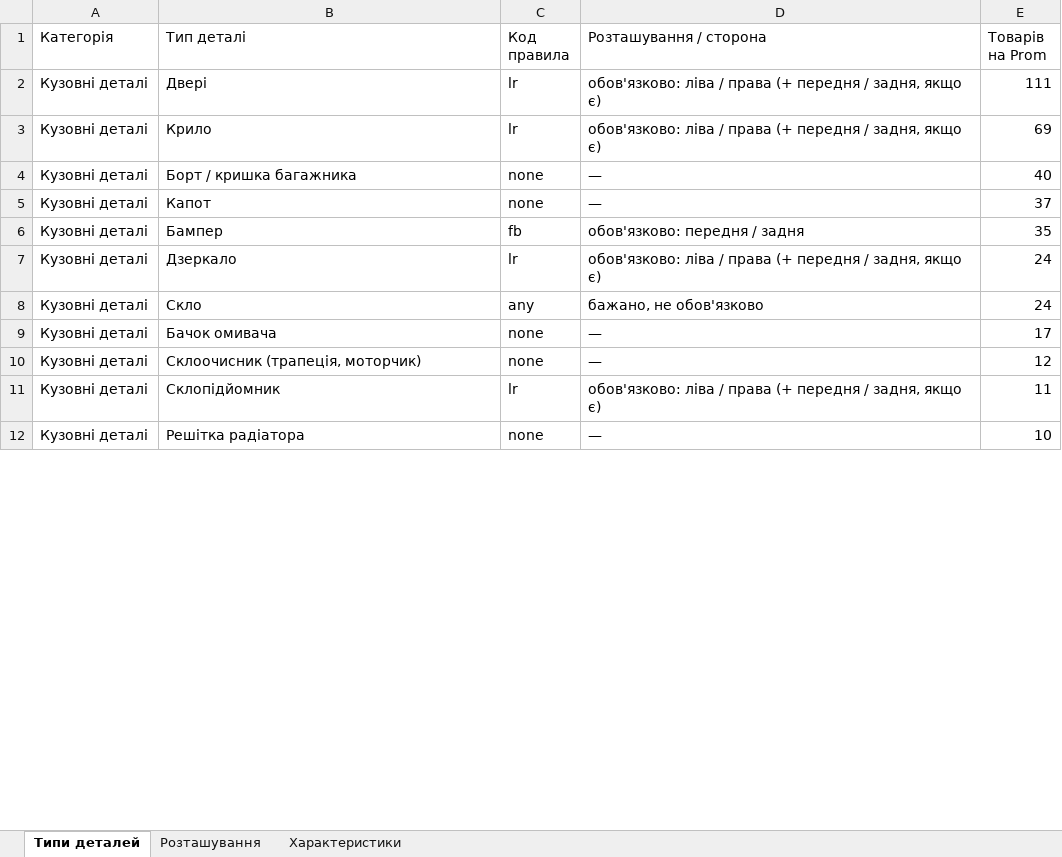
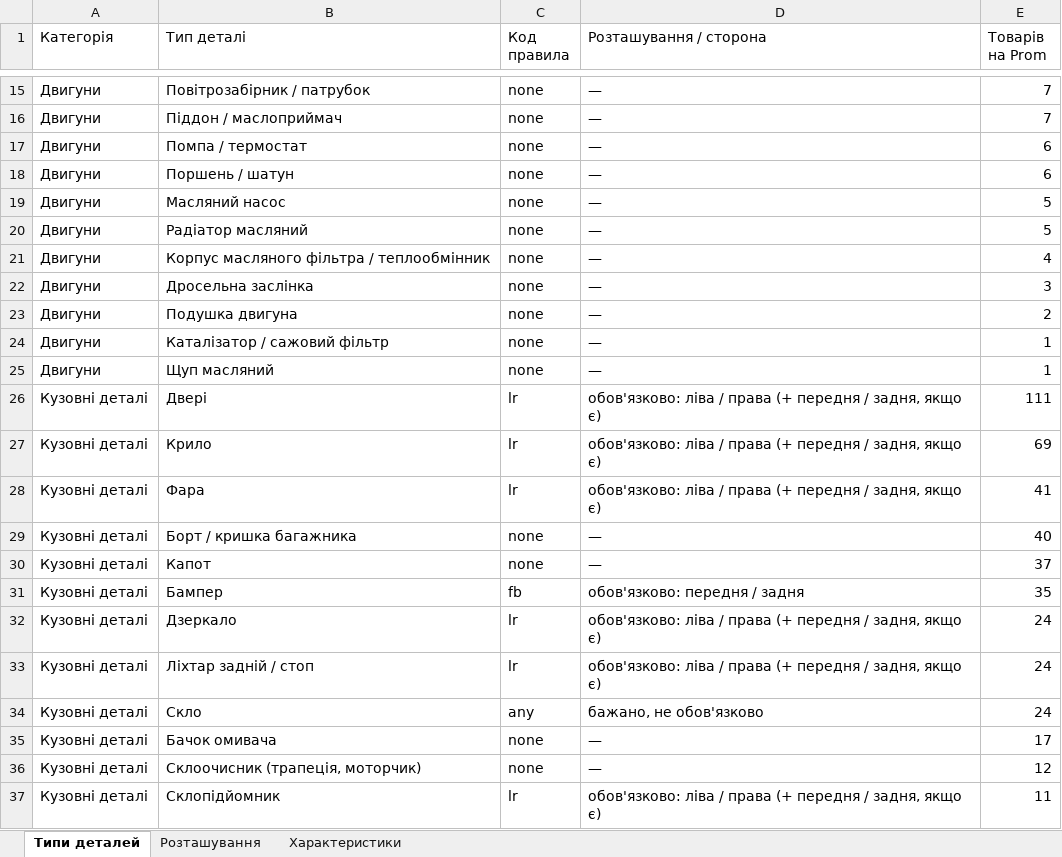
Before and after one commit to welldonegit/dlsauto, an Excel workbook: docs/products/DLSAuto_dovidnyk_typiv.xlsx, sheet Типи деталей, drawn as a sheet; only a part is shown, gaps mark what is left out; the shorter side is filled out with more unchanged rows; values as stored, in another font and other column widths than the file's, no borders; the diff covers the shown part only; the diff names each change by its address in the sheet, - before the commit and + after, or states it on an @@ line.

```diff
--- a/docs/products/DLSAuto_dovidnyk_typiv.xlsx (sheet Типи деталей)
+++ b/docs/products/DLSAuto_dovidnyk_typiv.xlsx (sheet Типи деталей)
+row 15: Двигуни | Повітрозабірник / патрубок | none | — | 7
+row 16: Двигуни | Піддон / маслоприймач | none | — | 7
+row 17: Двигуни | Помпа / термостат | none | — | 6
+row 18: Двигуни | Поршень / шатун | none | — | 6
+row 19: Двигуни | Масляний насос | none | — | 5
+row 20: Двигуни | Радіатор масляний | none | — | 5
+row 21: Двигуни | Корпус масляного фільтра / теплообмінник | none | — | 4
+row 22: Двигуни | Дросельна заслінка | none | — | 3
+row 23: Двигуни | Подушка двигуна | none | — | 2
+row 24: Двигуни | Каталізатор / сажовий фільтр | none | — | 1
+row 25: Двигуни | Щуп масляний | none | — | 1
+row 28: Кузовні деталі | Фара | lr | обов'язково: ліва / права (+ передня / задня, якщо є) | 41
+row 33: Кузовні деталі | Ліхтар задній / стоп | lr | обов'язково: ліва / права (+ передня / задня, якщо є) | 24
```
Also changed, not shown: 43 added rows, 56 removed rows and 19 edited cells elsewhere in this sheet, sheet Характеристики, docs/products/DLSAuto_prom_rozmitka.xlsx, 4 other files.
